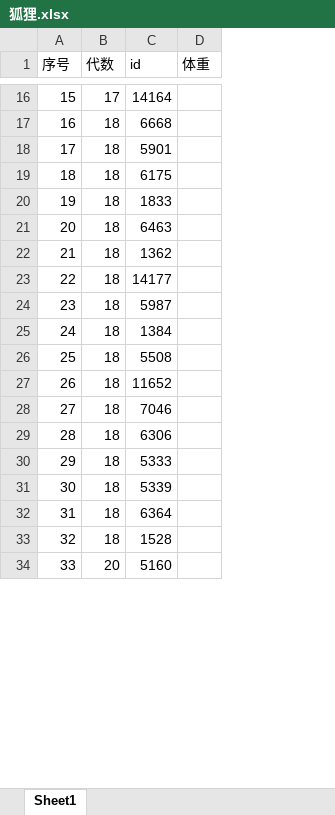
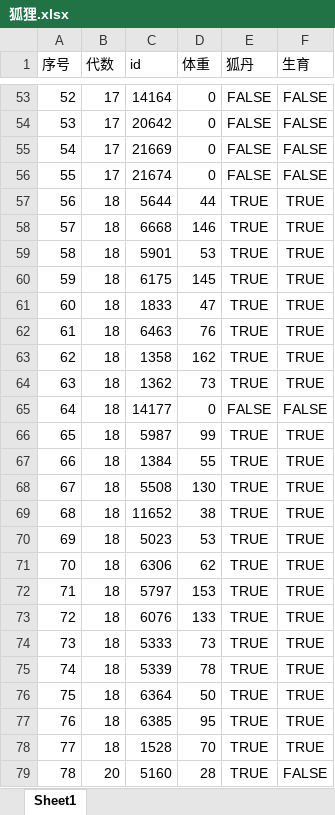
Before and after one commit to liurole/Grocery, an Excel workbook: 玩客狐/狐狸.xlsx, sheet Sheet1, drawn as a sheet; only a part is shown, gaps mark what is left out; values as stored, in another font and other column widths than the file's, no borders; removed rows and columns are numbered as before the commit, all else as after; the diff covers the shown part only; the diff names each change by its address in the sheet, - before the commit and + after, or states it on an @@ line.

```diff
--- a/玩客狐/狐狸.xlsx (sheet Sheet1)
+++ b/玩客狐/狐狸.xlsx (sheet Sheet1)
+column E (狐丹), row 53: FALSE; rows 58-62: all TRUE; rows 64-69: TRUE | FALSE | TRUE | TRUE | TRUE | TRUE; row 71: TRUE; rows 74-76: all TRUE; rows 78-79: TRUE | TRUE
+column F (生育), row 53: FALSE; rows 58-62: all TRUE; rows 64-69: TRUE | FALSE | TRUE | TRUE | TRUE | TRUE; row 71: TRUE; rows 74-76: all TRUE; rows 78-79: TRUE | FALSE
@@ column A (序号) renumbered between rows 8 and 114 @@
-D53 (体重): (empty)
+D53 (体重): 0
+row 54: 53 | 17 | 20642 | 0 | FALSE | FALSE
+row 55: 54 | 17 | 21669 | 0 | FALSE | FALSE
+row 56: 55 | 17 | 21674 | 0 | FALSE | FALSE
+row 57: 56 | 18 | 5644 | 44 | TRUE | TRUE
-D58 (体重): (empty)
+D58 (体重): 146
-D59 (体重): (empty)
+D59 (体重): 53
-D60 (体重): (empty)
+D60 (体重): 145
-D61 (体重): (empty)
+D61 (体重): 47
-D62 (体重): (empty)
+D62 (体重): 76
+row 63: 62 | 18 | 1358 | 162 | TRUE | TRUE
-D64 (体重): (empty)
+D64 (体重): 73
-D65 (体重): (empty)
+D65 (体重): 0
-D66 (体重): (empty)
+D66 (体重): 99
-D67 (体重): (empty)
+D67 (体重): 55
-D68 (体重): (empty)
+D68 (体重): 130
-D69 (体重): (empty)
+D69 (体重): 38
-row 28: 27 | 18 | 7046
+row 70: 69 | 18 | 5023 | 53 | TRUE | TRUE
-D71 (体重): (empty)
+D71 (体重): 62
+row 72: 71 | 18 | 5797 | 153 | TRUE | TRUE
+row 73: 72 | 18 | 6076 | 133 | TRUE | TRUE
-D74 (体重): (empty)
+D74 (体重): 73
-D75 (体重): (empty)
+D75 (体重): 78
-D76 (体重): (empty)
+D76 (体重): 50
+row 77: 76 | 18 | 6385 | 95 | TRUE | TRUE
-D78 (体重): (empty)
+D78 (体重): 70
-D79 (体重): (empty)
+D79 (体重): 28
```
Also changed, not shown: 50 added rows, 1 removed row and 43 edited cells elsewhere in this sheet.
